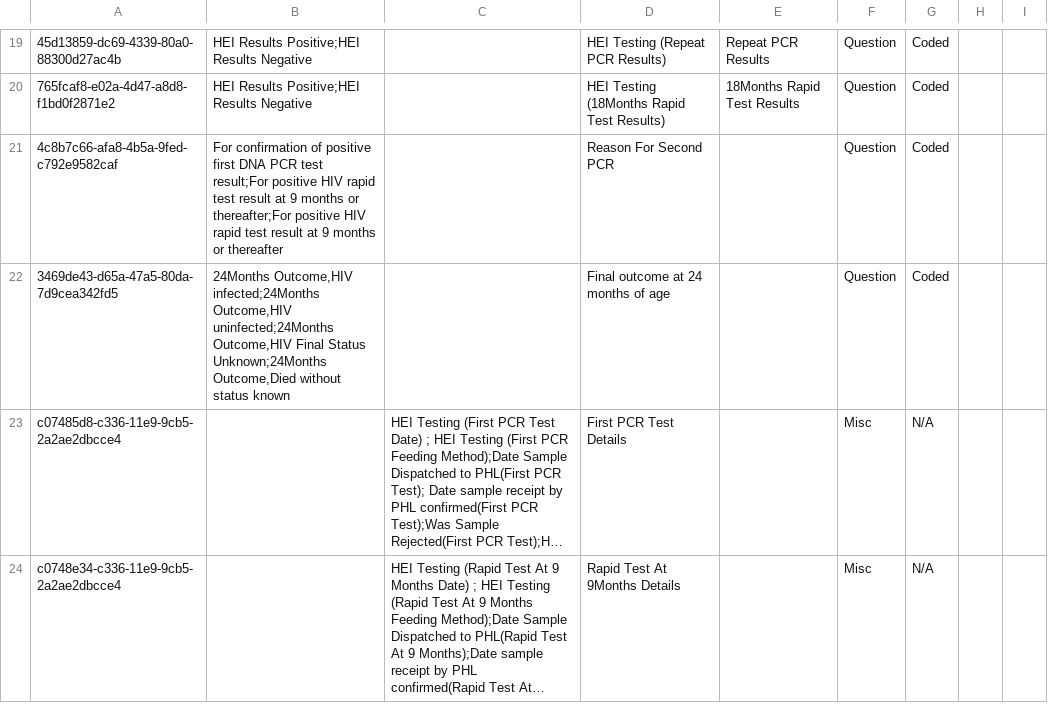
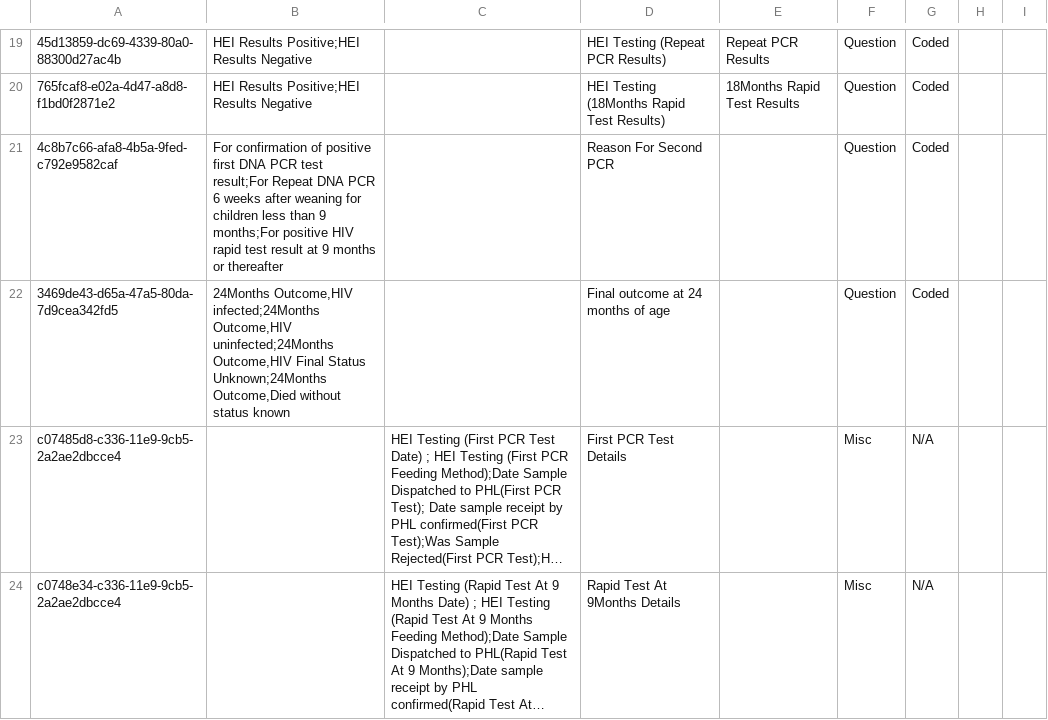
Before and after one commit to IntelliSOFT-Consulting/kspras_metadata, a CSV file: configuration/concepts/hei_testing_concept_set.csv, drawn as a sheet; only a part is shown, gaps mark what is left out; long unchanged cells end in …; the diff names each change by its address in the sheet, - before the commit and + after, or states it on an @@ line.

```diff
--- a/configuration/concepts/hei_testing_concept_set.csv
+++ b/configuration/concepts/hei_testing_concept_set.csv
-B21: …test result;For positive HIV rapid test result at 9 months or thereafter;For positive HIV…
+B21: …test result;For Repeat DNA PCR 6 weeks after weaning for children less than 9 months;For positive HIV…
```
Also changed, not shown: configuration/concepts/hei_enrollment_concept_set.csv, configuration/concepts/hei_enrollment_concepts.csv, 1 other file.
